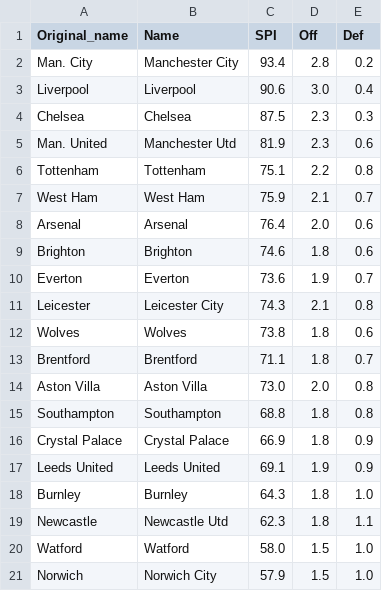
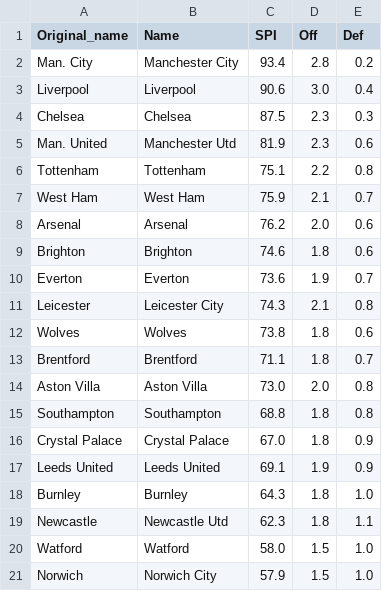
Before and after one commit to weaversd/EPL_2021-2022, a CSV file: SPI_tables/Matchweek_8_SPI.csv, drawn as a sheet.

```diff
--- a/SPI_tables/Matchweek_8_SPI.csv
+++ b/SPI_tables/Matchweek_8_SPI.csv
@@ -7,3 +7,3 @@
 "West Ham","West Ham","75.9","2.1","0.7"
-"Arsenal","Arsenal","76.4","2.0","0.6"
+"Arsenal","Arsenal","76.2","2.0","0.6"
 "Brighton","Brighton","74.6","1.8","0.6"
@@ -15,3 +15,3 @@
 "Southampton","Southampton","68.8","1.8","0.8"
-"Crystal Palace","Crystal Palace","66.9","1.8","0.9"
+"Crystal Palace","Crystal Palace","67.0","1.8","0.9"
 "Leeds United","Leeds United","69.1","1.9","0.9"
```
Also changed, not shown: current_table_output/Matchweek_8_table.csv, 32 other files.
